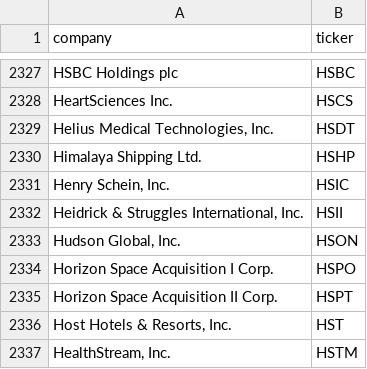
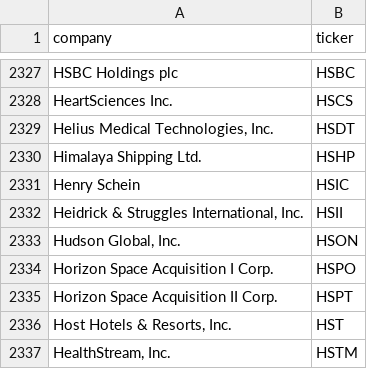
Before and after one commit to kathytran88/portfolio_optimization_and_robo_advisor, a CSV file: company_tickers.csv, drawn as a sheet; only a part is shown, gaps mark what is left out.

```diff
--- a/company_tickers.csv
+++ b/company_tickers.csv
@@ -2330,3 +2330,3 @@ HeartSciences Inc.,HSCS
 Himalaya Shipping Ltd.,HSHP
-"Henry Schein, Inc.",HSIC
+"Henry Schein",HSIC
 "Heidrick & Struggles International, Inc.",HSII
```
Also changed, not shown: 1 other file.
